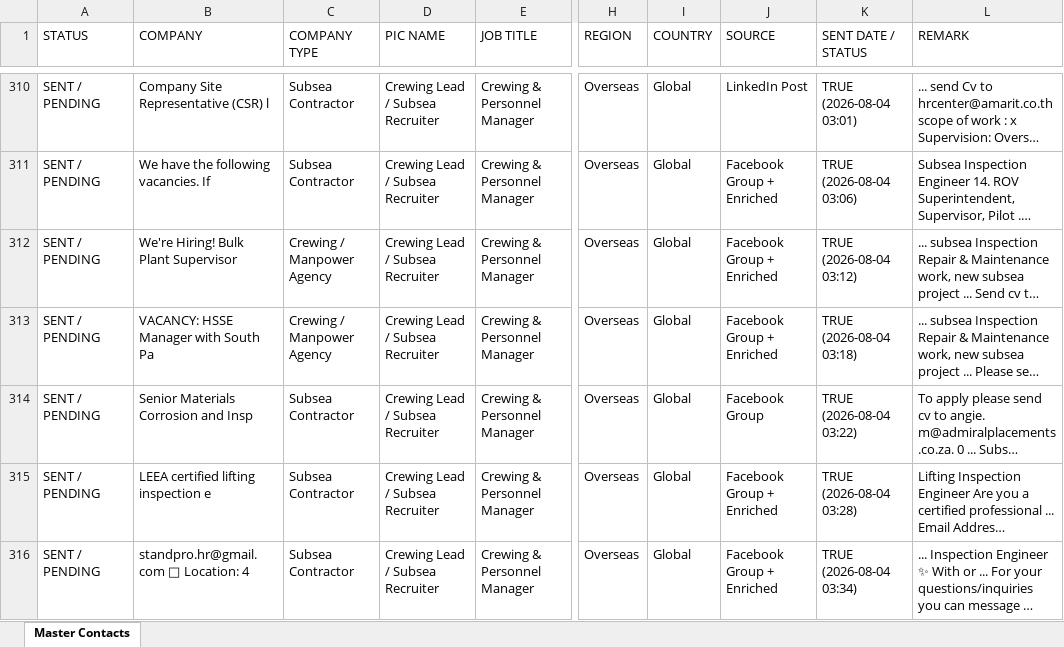
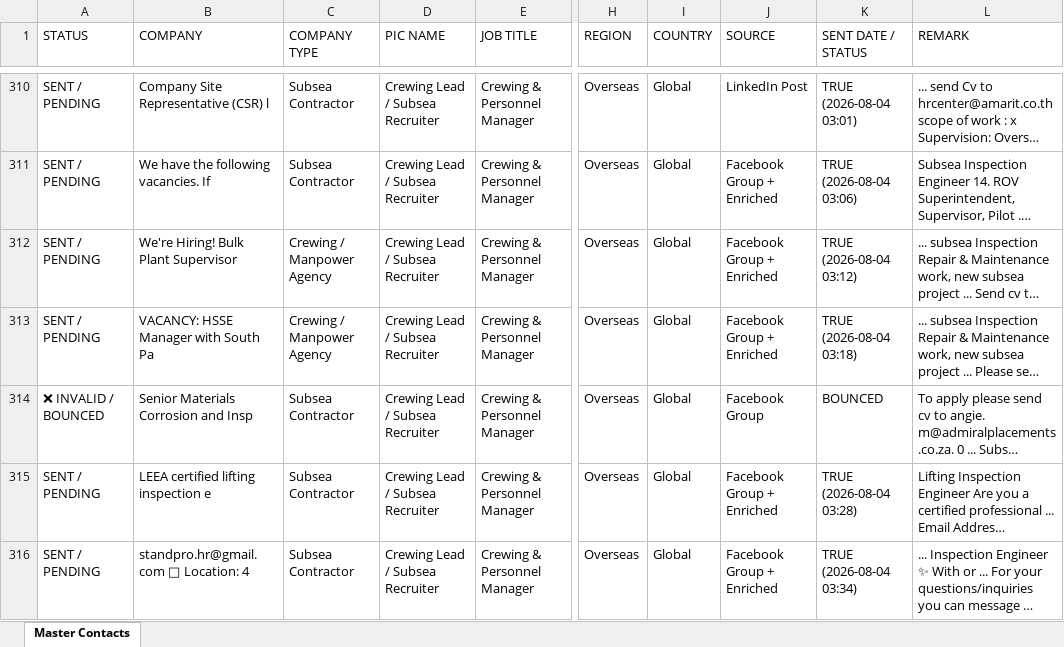
Before and after one commit to opsfunnelmatter-png/aminazman.inspection, an Excel workbook: Master_Subsea_Contacts_v2.xlsx, sheet Master Contacts, drawn as a sheet; only a part is shown, gaps mark what is left out; long unchanged cells end in …; values as stored, in another font and other column widths than the file's, no borders; the diff covers the shown part only; the diff names each change by its address in the sheet, - before the commit and + after, or states it on an @@ line.

Commit message:
Update bounced emails status in CRM

```diff
--- a/Master_Subsea_Contacts_v2.xlsx (sheet Master Contacts)
+++ b/Master_Subsea_Contacts_v2.xlsx (sheet Master Contacts)
-A314 (STATUS): SENT / PENDING
+A314 (STATUS): ❌ INVALID / BOUNCED
-K314 (SENT DATE / STATUS): TRUE (2026-08-04 03:22)
+K314 (SENT DATE / STATUS): BOUNCED
```
Also changed, not shown: 16 edited cells elsewhere in this sheet, 1 other file.
